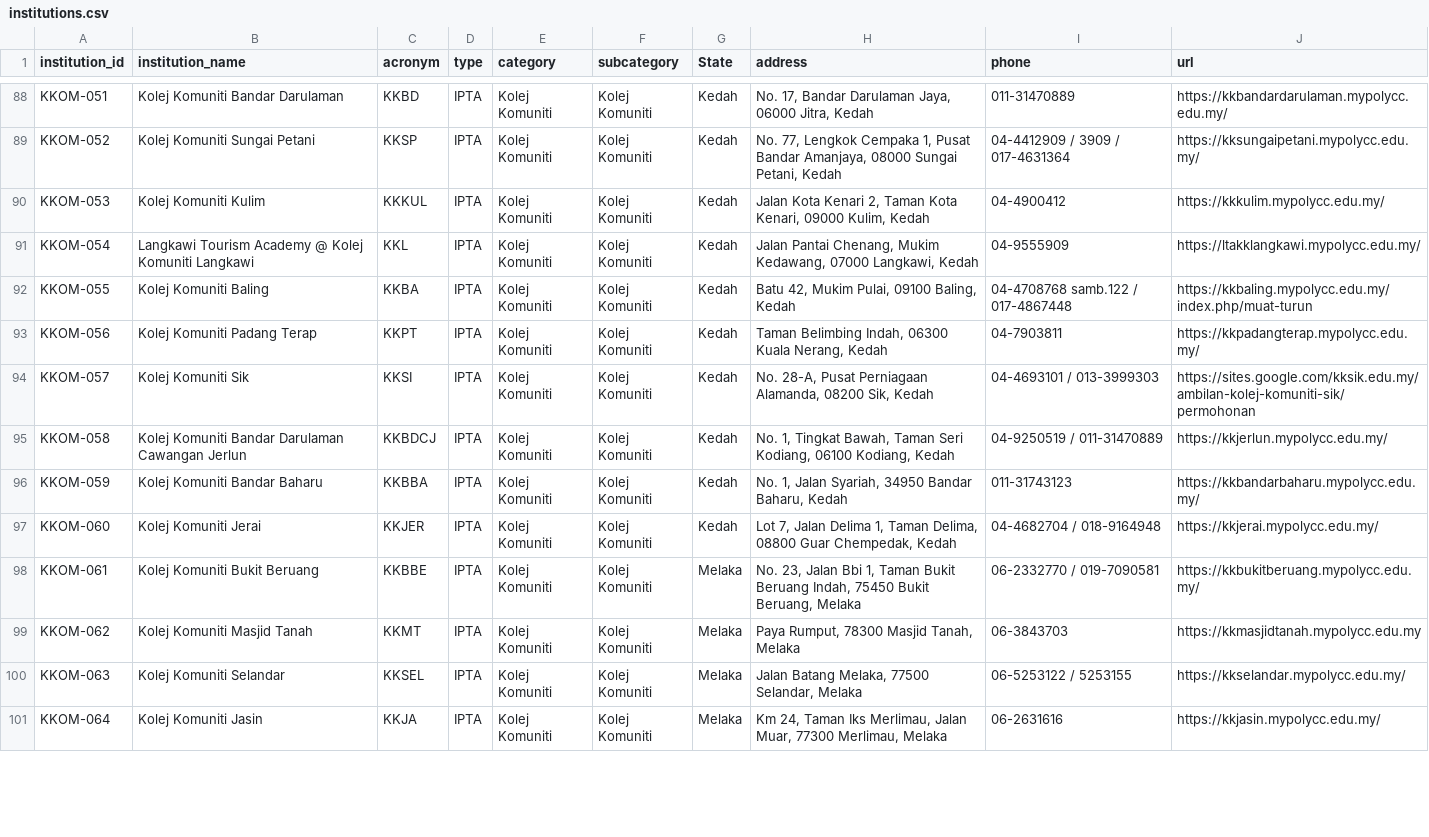
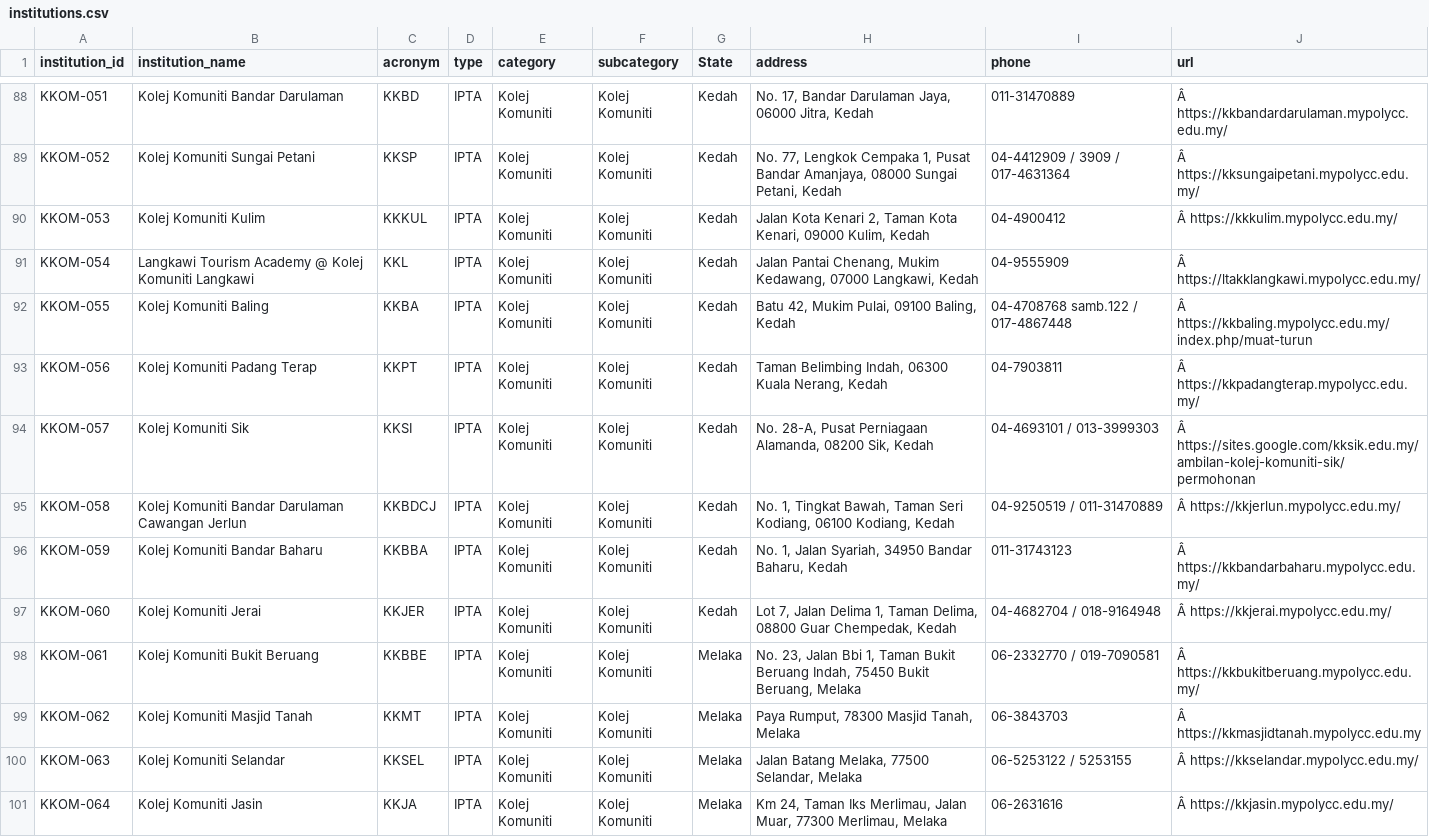
Before and after one commit to tamiliam/HalaTuju, a CSV file: data/institutions.csv, drawn as a sheet; only a part is shown, gaps mark what is left out; the diff covers the shown part only; the diff names each change by its address in the sheet, - before the commit and + after, or states it on an @@ line.

```diff
--- a/data/institutions.csv
+++ b/data/institutions.csv
-J88 (url): https://kkbandardarulaman.mypolycc.edu.my/
+J88 (url): Â https://kkbandardarulaman.mypolycc.edu.my/
-J89 (url): https://kksungaipetani.mypolycc.edu.my/
+J89 (url): Â https://kksungaipetani.mypolycc.edu.my/
-J90 (url): https://kkkulim.mypolycc.edu.my/
+J90 (url): Â https://kkkulim.mypolycc.edu.my/
-J91 (url): https://ltakklangkawi.mypolycc.edu.my/
+J91 (url): Â https://ltakklangkawi.mypolycc.edu.my/
-J92 (url): https://kkbaling.mypolycc.edu.my/index.php/muat-turun
+J92 (url): Â https://kkbaling.mypolycc.edu.my/index.php/muat-turun
-J93 (url): https://kkpadangterap.mypolycc.edu.my/
+J93 (url): Â https://kkpadangterap.mypolycc.edu.my/
-J94 (url): https://sites.google.com/kksik.edu.my/ambilan-kolej-komuniti-sik/permohonan
+J94 (url): Â https://sites.google.com/kksik.edu.my/ambilan-kolej-komuniti-sik/permohonan
-J95 (url): https://kkjerlun.mypolycc.edu.my/
+J95 (url): Â https://kkjerlun.mypolycc.edu.my/
-J96 (url): https://kkbandarbaharu.mypolycc.edu.my/
+J96 (url): Â https://kkbandarbaharu.mypolycc.edu.my/
-J97 (url): https://kkjerai.mypolycc.edu.my/
+J97 (url): Â https://kkjerai.mypolycc.edu.my/
-J98 (url): https://kkbukitberuang.mypolycc.edu.my/
+J98 (url): Â https://kkbukitberuang.mypolycc.edu.my/
-J99 (url): https://kkmasjidtanah.mypolycc.edu.my
+J99 (url): Â https://kkmasjidtanah.mypolycc.edu.my
-J100 (url): https://kkselandar.mypolycc.edu.my/
+J100 (url): Â https://kkselandar.mypolycc.edu.my/
-J101 (url): https://kkjasin.mypolycc.edu.my/
+J101 (url): Â https://kkjasin.mypolycc.edu.my/
```
Also changed, not shown: 84 edited cells elsewhere in this file.
